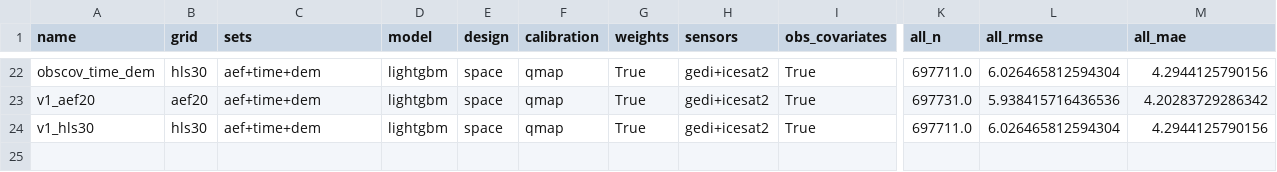
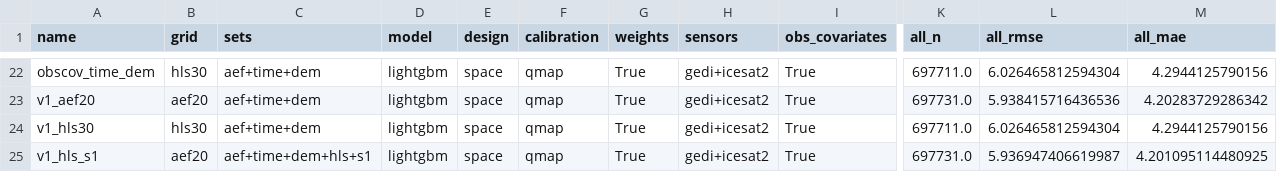
Before and after one commit to ashiklom/azuero-canopy-height, a CSV file: results/cv/experiments.csv, drawn as a sheet; only a part is shown, gaps mark what is left out; rows hold the shown columns only; the diff names each change by its address in the sheet, - before the commit and + after, or states it on an @@ line.

```diff
--- a/results/cv/experiments.csv
+++ b/results/cv/experiments.csv
+row 25: v1_hls_s1 | aef20 | aef+time+dem+hls+s1 | lightgbm | space | qmap | True | gedi+icesat2 | True | 697731.0 | 5.936947406619987 | 4.201095114480925
```
Also changed, not shown: 9 other files.
